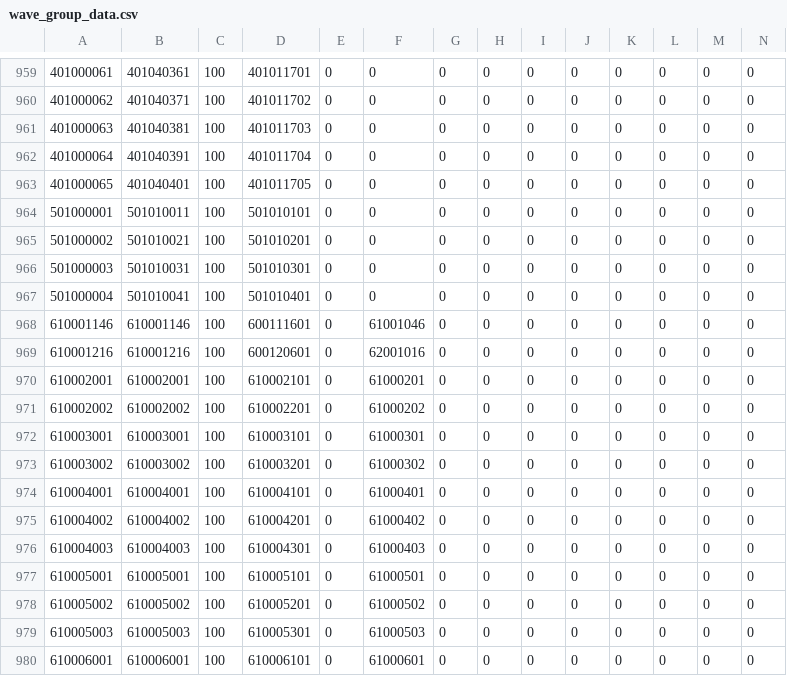
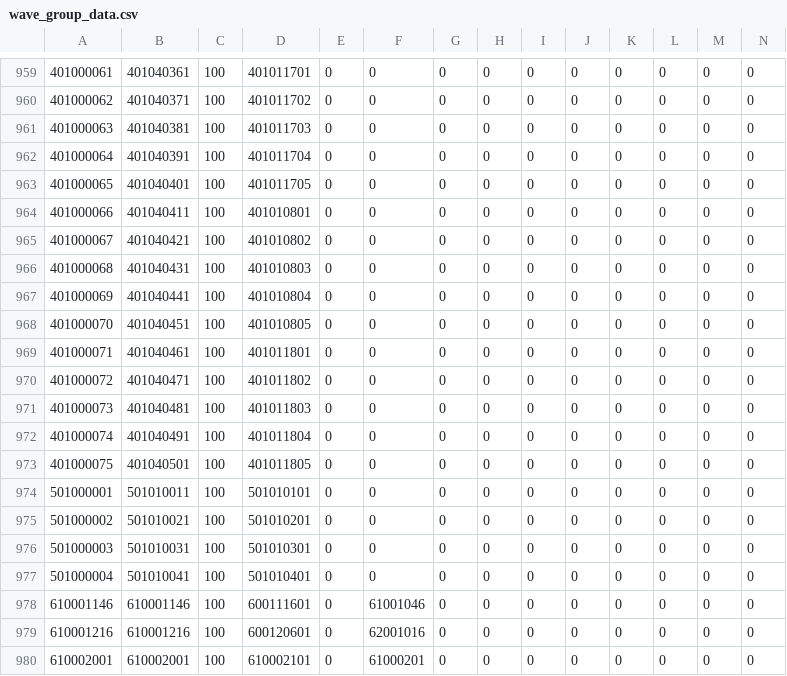
Before and after one commit to FabulousCupcake/en_redive_master_db_diff, a CSV file: wave_group_data.csv, drawn as a sheet; only a part is shown, gaps mark what is left out; the shorter side is filled out with more unchanged rows; rows hold the shown columns only; the diff names each change by its address in the sheet, - before the commit and + after, or states it on an @@ line.

```diff
--- a/wave_group_data.csv
+++ b/wave_group_data.csv
+row 964: 401000066 | 401040411 | 100 | 401010801 | 0 | 0 | 0 | 0 | 0 | 0 | 0 | 0 | 0 | 0
+row 965: 401000067 | 401040421 | 100 | 401010802 | 0 | 0 | 0 | 0 | 0 | 0 | 0 | 0 | 0 | 0
+row 966: 401000068 | 401040431 | 100 | 401010803 | 0 | 0 | 0 | 0 | 0 | 0 | 0 | 0 | 0 | 0
+row 967: 401000069 | 401040441 | 100 | 401010804 | 0 | 0 | 0 | 0 | 0 | 0 | 0 | 0 | 0 | 0
+row 968: 401000070 | 401040451 | 100 | 401010805 | 0 | 0 | 0 | 0 | 0 | 0 | 0 | 0 | 0 | 0
+row 969: 401000071 | 401040461 | 100 | 401011801 | 0 | 0 | 0 | 0 | 0 | 0 | 0 | 0 | 0 | 0
+row 970: 401000072 | 401040471 | 100 | 401011802 | 0 | 0 | 0 | 0 | 0 | 0 | 0 | 0 | 0 | 0
+row 971: 401000073 | 401040481 | 100 | 401011803 | 0 | 0 | 0 | 0 | 0 | 0 | 0 | 0 | 0 | 0
+row 972: 401000074 | 401040491 | 100 | 401011804 | 0 | 0 | 0 | 0 | 0 | 0 | 0 | 0 | 0 | 0
+row 973: 401000075 | 401040501 | 100 | 401011805 | 0 | 0 | 0 | 0 | 0 | 0 | 0 | 0 | 0 | 0
```
Also changed, not shown: clan_battle_boss_group.csv, clan_battle_period.csv, 16 other files.
